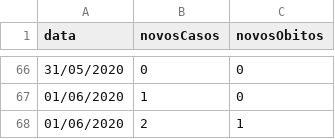
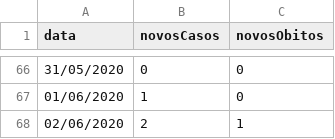
Before and after one commit to rodrigo-rufino/coronavirus-casos, a CSV file: data/pousoalegre.csv, drawn as a sheet; only a part is shown, gaps mark what is left out.

Commit message:
updating cases

```diff
--- a/data/pousoalegre.csv
+++ b/data/pousoalegre.csv
@@ -67,2 +67,2 @@ data,novosCasos,novosObitos
 01/06/2020,1,0
-01/06/2020,2,1
+02/06/2020,2,1
```
